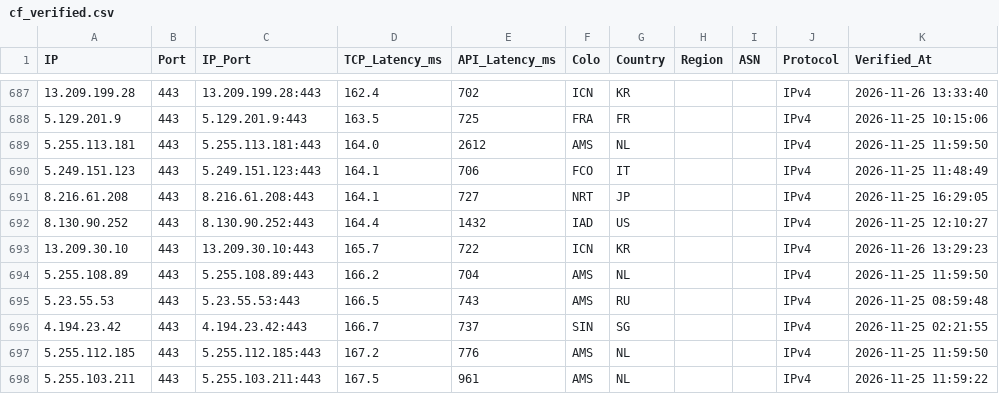
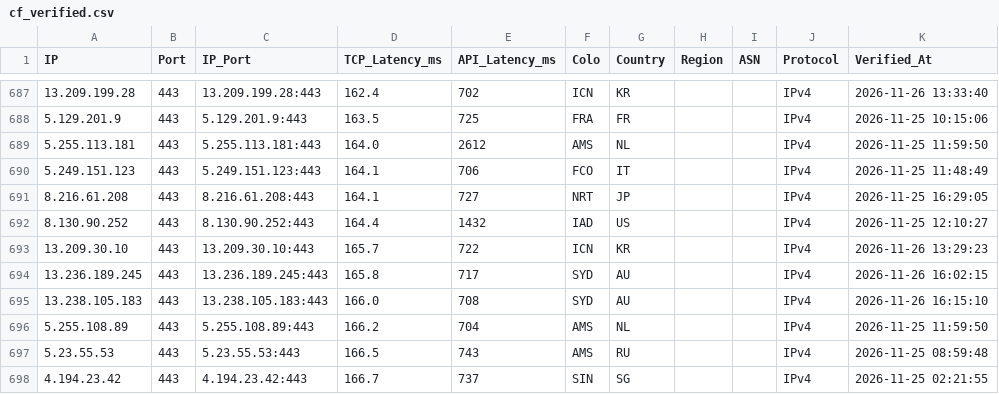
Before and after one commit to hjnzx01/ce-text-2, a CSV file: output/cf_verified.csv, drawn as a sheet; only a part is shown, gaps mark what is left out; the shorter side is filled out with more unchanged rows.

```diff
--- a/output/cf_verified.csv
+++ b/output/cf_verified.csv
@@ -693,2 +693,4 @@ IP,Port,IP_Port,TCP_Latency_ms,API_Latency_ms,Colo,Country,Region,ASN,Protocol,V
 13.209.30.10,443,13.209.30.10:443,165.7,722,ICN,KR,,,IPv4,2026-11-26 13:29:23
+13.236.189.245,443,13.236.189.245:443,165.8,717,SYD,AU,,,IPv4,2026-11-26 16:02:15
+13.238.105.183,443,13.238.105.183:443,166.0,708,SYD,AU,,,IPv4,2026-11-26 16:15:10
 5.255.108.89,443,5.255.108.89:443,166.2,704,AMS,NL,,,IPv4,2026-11-25 11:59:50
```
Also changed, not shown: 3 other files.
